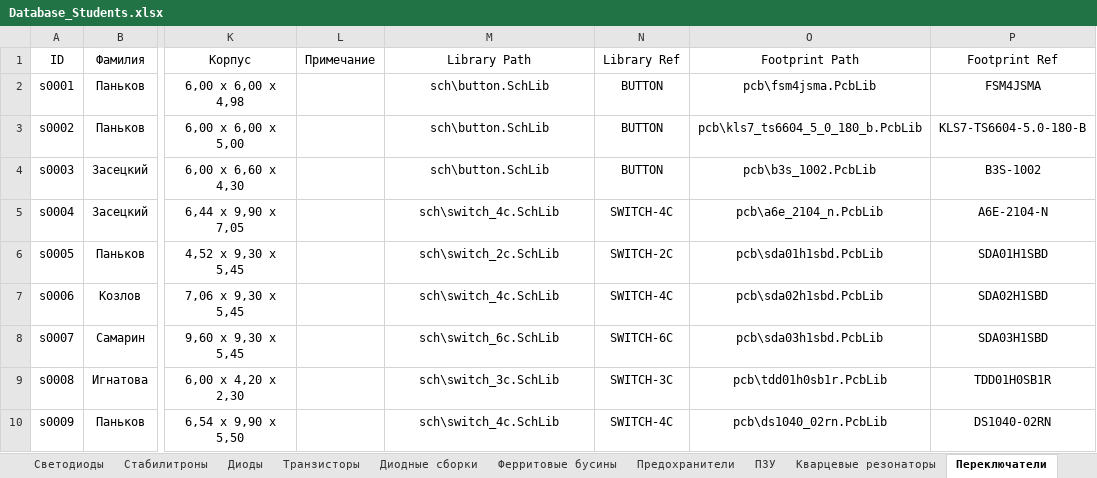
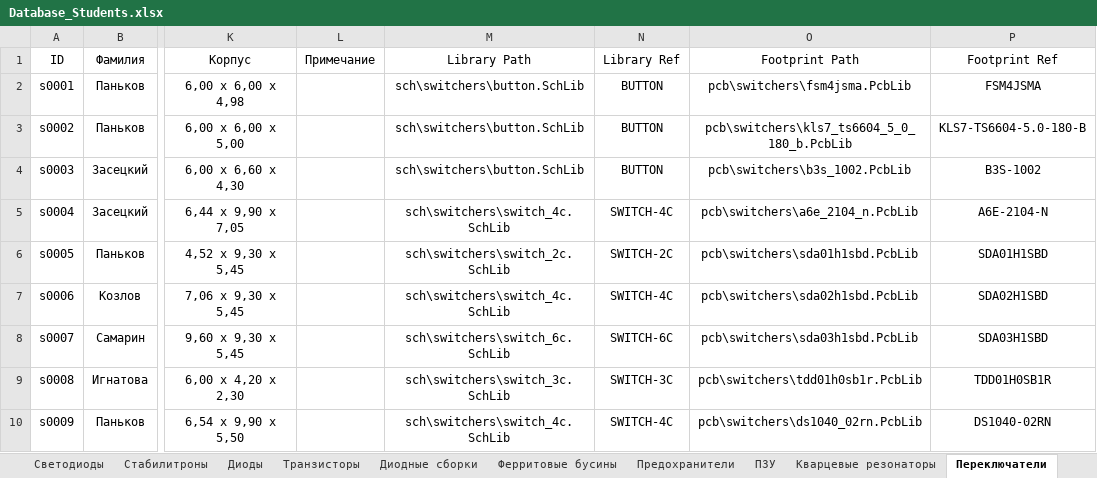
Before and after one commit to TonyCooT/Altium_BEng, an Excel workbook: library/Database_Students.xlsx, sheet Переключатели, drawn as a sheet; only a part is shown, gaps mark what is left out; values as stored, in another font and other column widths than the file's, no borders; the diff names each change by its address in the sheet, - before the commit and + after, or states it on an @@ line.

Commit message:
Распихал движковые переключатели и кнопки по папкам switchers в sch и pcb. Также внём соответствующие правки в базу данных.

```diff
--- a/library/Database_Students.xlsx (sheet Переключатели)
+++ b/library/Database_Students.xlsx (sheet Переключатели)
-M2:M4 (Library Path): sch\button.SchLib
+M2:M4 (Library Path): sch\switchers\button.SchLib
-O2 (Footprint Path): pcb\fsm4jsma.PcbLib
+O2 (Footprint Path): pcb\switchers\fsm4jsma.PcbLib
-O3 (Footprint Path): pcb\kls7_ts6604_5_0_180_b.PcbLib
+O3 (Footprint Path): pcb\switchers\kls7_ts6604_5_0_180_b.PcbLib
-O4 (Footprint Path): pcb\b3s_1002.PcbLib
+O4 (Footprint Path): pcb\switchers\b3s_1002.PcbLib
-M5 (Library Path): sch\switch_4c.SchLib
+M5 (Library Path): sch\switchers\switch_4c.SchLib
-O5 (Footprint Path): pcb\a6e_2104_n.PcbLib
+O5 (Footprint Path): pcb\switchers\a6e_2104_n.PcbLib
-M6 (Library Path): sch\switch_2c.SchLib
+M6 (Library Path): sch\switchers\switch_2c.SchLib
-O6 (Footprint Path): pcb\sda01h1sbd.PcbLib
+O6 (Footprint Path): pcb\switchers\sda01h1sbd.PcbLib
-M7 (Library Path): sch\switch_4c.SchLib
+M7 (Library Path): sch\switchers\switch_4c.SchLib
-O7 (Footprint Path): pcb\sda02h1sbd.PcbLib
+O7 (Footprint Path): pcb\switchers\sda02h1sbd.PcbLib
-M8 (Library Path): sch\switch_6c.SchLib
+M8 (Library Path): sch\switchers\switch_6c.SchLib
-O8 (Footprint Path): pcb\sda03h1sbd.PcbLib
+O8 (Footprint Path): pcb\switchers\sda03h1sbd.PcbLib
-M9 (Library Path): sch\switch_3c.SchLib
+M9 (Library Path): sch\switchers\switch_3c.SchLib
-O9 (Footprint Path): pcb\tdd01h0sb1r.PcbLib
+O9 (Footprint Path): pcb\switchers\tdd01h0sb1r.PcbLib
-M10 (Library Path): sch\switch_4c.SchLib
+M10 (Library Path): sch\switchers\switch_4c.SchLib
-O10 (Footprint Path): pcb\ds1040_02rn.PcbLib
+O10 (Footprint Path): pcb\switchers\ds1040_02rn.PcbLib
```
Also changed, not shown: 15 other files.
